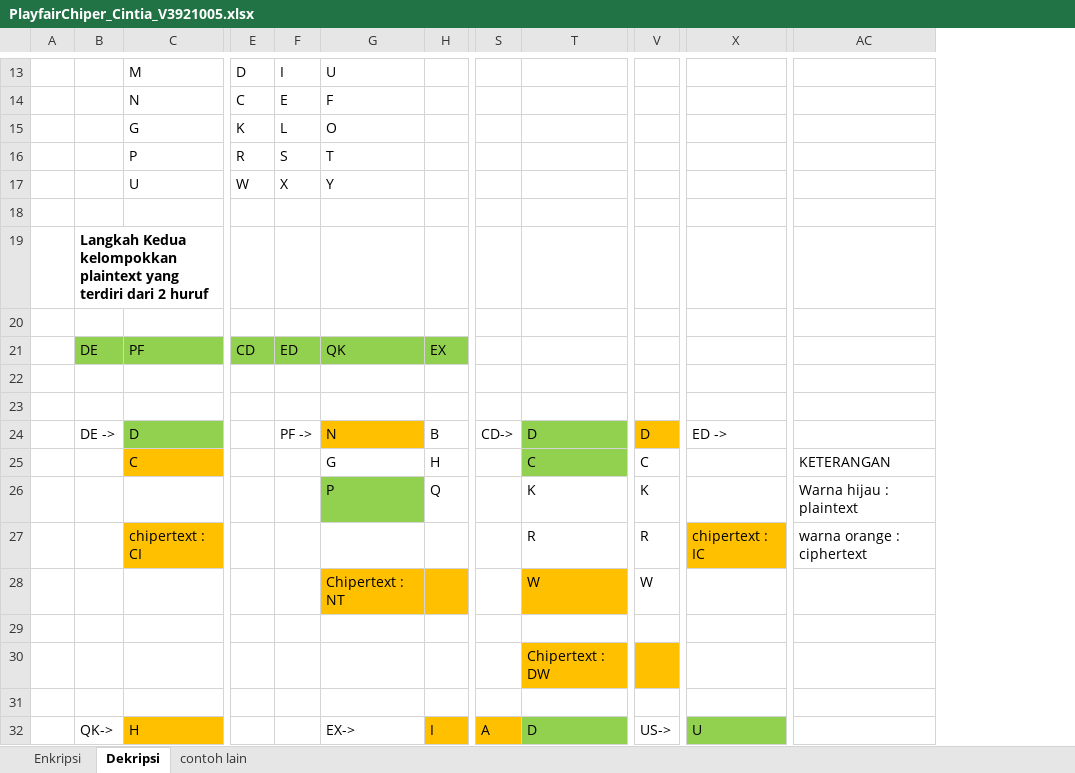
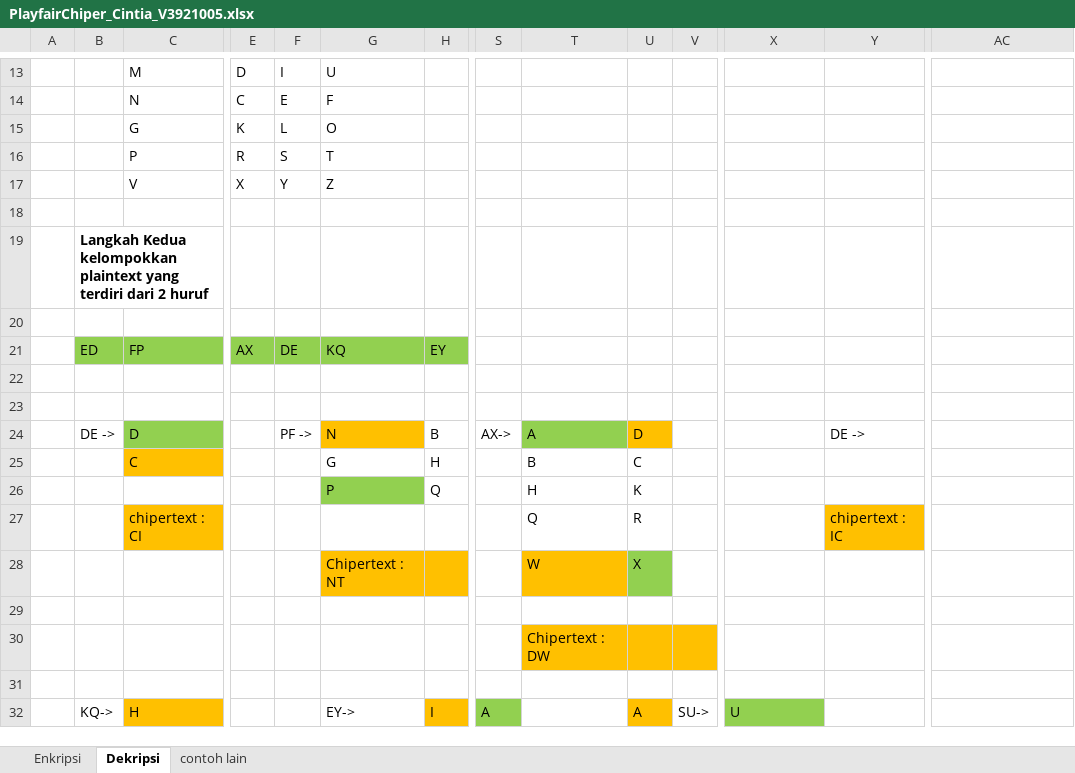
Before and after one commit to Cintiadcc/PlayfairChiper_V3921005, an Excel workbook: PlayfairChiper_Cintia_V3921005.xlsx, sheet Dekripsi, drawn as a sheet; only a part is shown, gaps mark what is left out; values as stored, in another font and other column widths than the file's, no borders; removed rows and columns are numbered as before the commit, all else as after; rows hold the shown columns only; the diff covers the shown part only; the diff names each change by its address in the sheet, - before the commit and + after, or states it on an @@ line.

```diff
--- a/PlayfairChiper_Cintia_V3921005.xlsx (sheet Dekripsi)
+++ b/PlayfairChiper_Cintia_V3921005.xlsx (sheet Dekripsi)
+column V, row 32: SU->
+column Y, row 24: DE ->
-row 17:  |  | U | W | X | Y
+row 17:  |  | V | X | Y | Z
-B21: DE
+B21: ED
-C21: PF
+C21: FP
-E21: CD
+E21: AX
-F21: ED
+F21: DE
-G21: QK
+G21: KQ
-H21: EX
+H21: EY
-S24: CD->
+S24: AX->
-T24: D
+T24: A
-X24: ED ->
+X24: (empty)
-T25: C
+T25: B
-T25 fill: #92D050
+T25 fill: none
-AC25: KETERANGAN
+AC25: (empty)
-T26: K
+T26: H
-AC26: Warna hijau : plaintext
+AC26: (empty)
-row 27:  |  | chipertext : CI |  |  |  |  |  | R | R | chipertext : IC | warna orange : ciphertext
+row 27:  |  | chipertext : CI |  |  |  |  |  | Q | R |  |  | chipertext : IC
-U28: W
+U28: X
-U28 fill: none
+U28 fill: #92D050
-B32: QK->
+B32: KQ->
-G32: EX->
+G32: EY->
-S32 fill: #FFC000
+S32 fill: #92D050
-T32: D
+T32: (empty)
-T32 fill: #92D050
+T32 fill: none
-U32: US->
+U32: A
-U32 fill: none
+U32 fill: #FFC000
```
Also changed, not shown: 1 added row, 1 removed row, 2 removed columns, 12 edited cells and cell formats elsewhere in this sheet, sheet Enkripsi.
